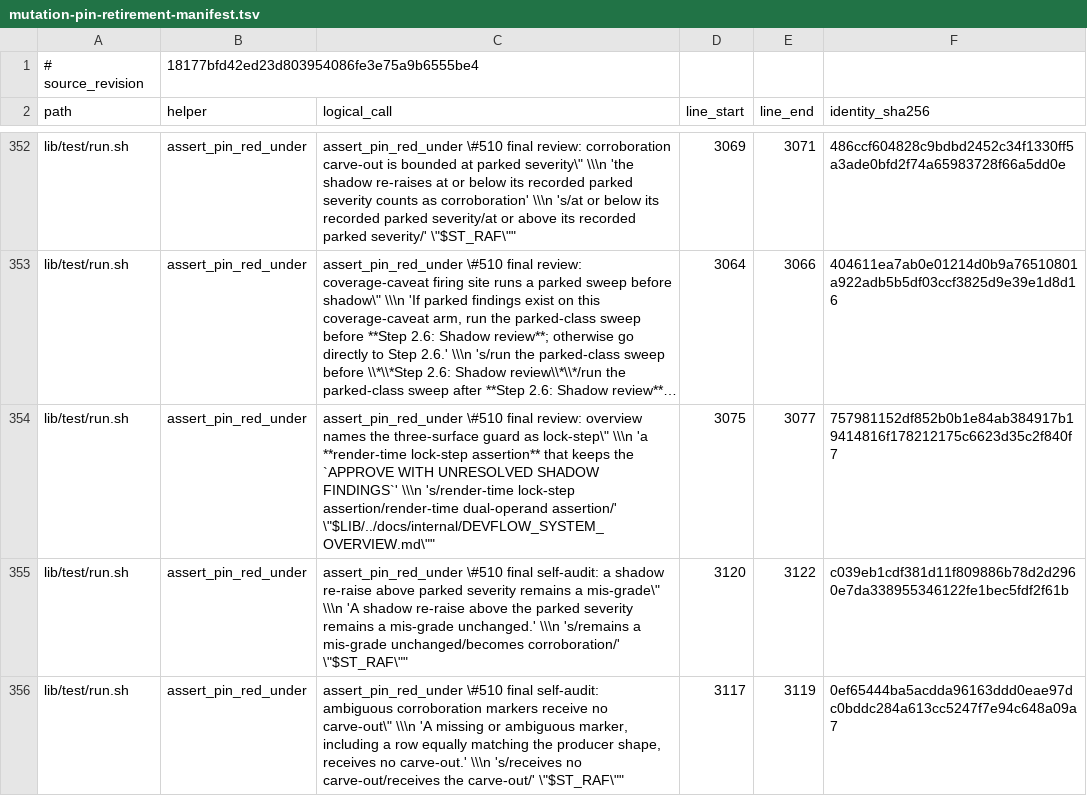
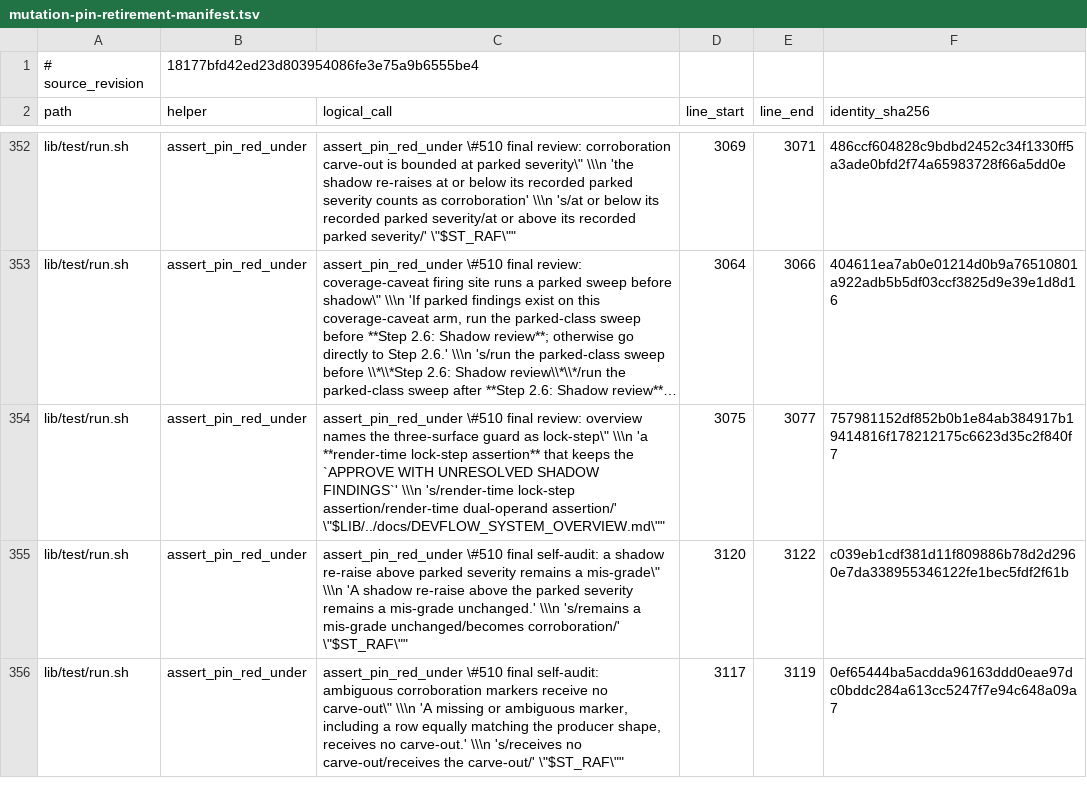
Before and after one commit to The01Geek/devflow-autopilot, a TSV file: .prflow/logs/mutation-pin-retirement-manifest.tsv, drawn as a sheet; only a part is shown, gaps mark what is left out; long unchanged cells end in …; the diff covers the shown part only; the diff names each change by its address in the sheet, - before the commit and + after, or states it on an @@ line.

```diff
--- a/.prflow/logs/mutation-pin-retirement-manifest.tsv
+++ b/.prflow/logs/mutation-pin-retirement-manifest.tsv
-C354 (logical_call): …dual-operand assertion/' \"$LIB/../docs/internal/DEVFLOW_SYSTEM_OVERVIEW.md\""
+C354 (logical_call): …dual-operand assertion/' \"$LIB/../docs/DEVFLOW_SYSTEM_OVERVIEW.md\""
```
Also changed, not shown: 10 edited cells elsewhere in this file, .prflow/logs/residual-prose-retirement-manifest.tsv.
